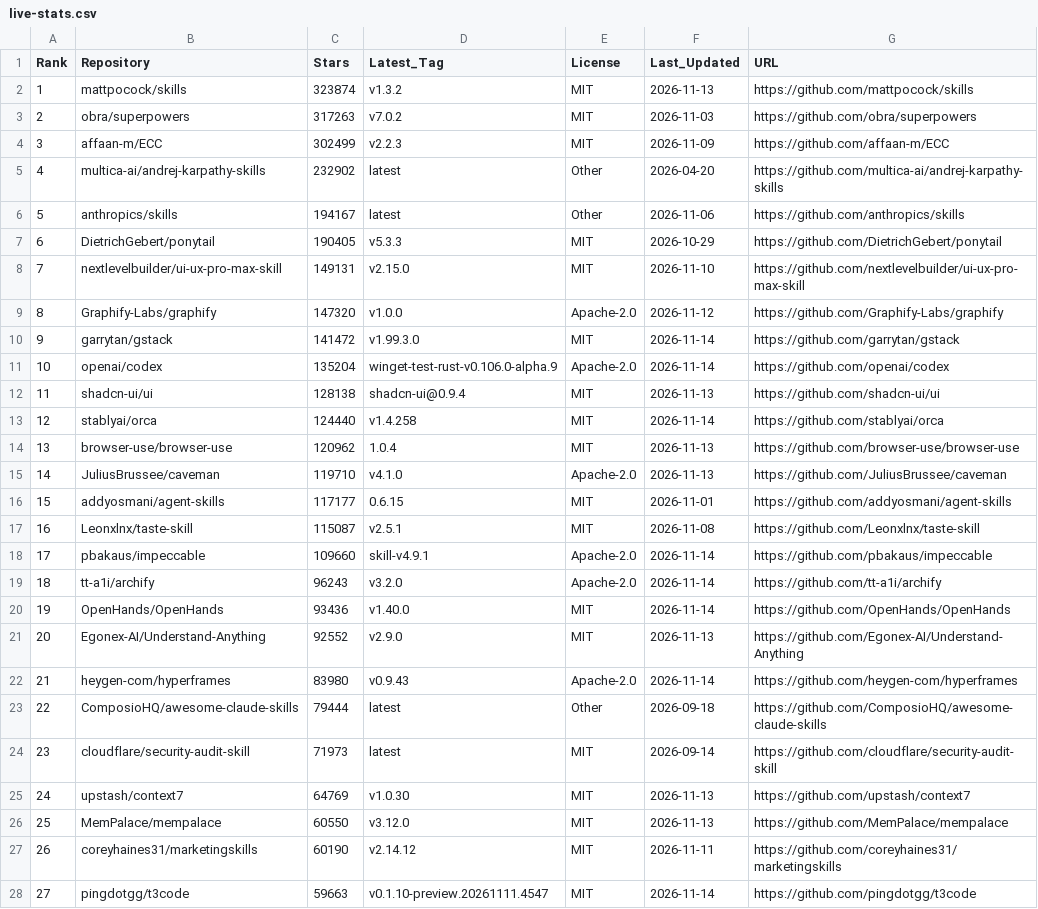
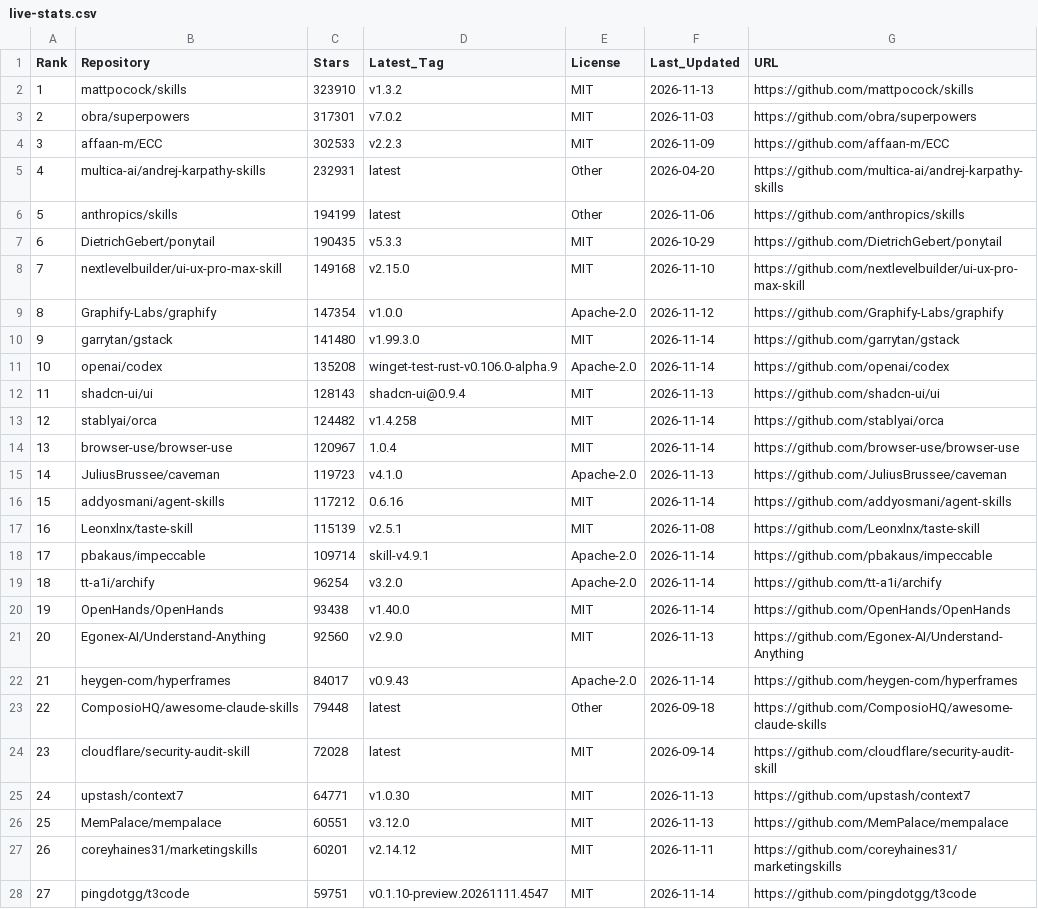
Before and after one commit to Nownitya/Ai-Models-List, a CSV file: data/live-stats.csv, drawn as a sheet; only a part is shown; the diff covers the shown part only.

```diff
--- a/data/live-stats.csv
+++ b/data/live-stats.csv
@@ -1,28 +1,28 @@
 Rank,Repository,Stars,Latest_Tag,License,Last_Updated,URL
-1,mattpocock/skills,323874,v1.3.2,MIT,2026-11-13,https://github.com/mattpocock/skills
-2,obra/superpowers,317263,v7.0.2,MIT,2026-11-03,https://github.com/obra/superpowers
-3,affaan-m/ECC,302499,v2.2.3,MIT,2026-11-09,https://github.com/affaan-m/ECC
-4,multica-ai/andrej-karpathy-skills,232902,latest,Other,2026-04-20,https://github.com/multica-ai/andrej-karpathy-skills
-5,anthropics/skills,194167,latest,Other,2026-11-06,https://github.com/anthropics/skills
-6,DietrichGebert/ponytail,190405,v5.3.3,MIT,2026-10-29,https://github.com/DietrichGebert/ponytail
-7,nextlevelbuilder/ui-ux-pro-max-skill,149131,v2.15.0,MIT,2026-11-10,https://github.com/nextlevelbuilder/ui-ux-pro-max-skill
-8,Graphify-Labs/graphify,147320,v1.0.0,Apache-2.0,2026-11-12,https://github.com/Graphify-Labs/graphify
-9,garrytan/gstack,141472,v1.99.3.0,MIT,2026-11-14,https://github.com/garrytan/gstack
-10,openai/codex,135204,winget-test-rust-v0.106.0-alpha.9,Apache-2.0,2026-11-14,https://github.com/openai/codex
-11,shadcn-ui/ui,128138,shadcn-ui@0.9.4,MIT,2026-11-13,https://github.com/shadcn-ui/ui
-12,stablyai/orca,124440,v1.4.258,MIT,2026-11-14,https://github.com/stablyai/orca
-13,browser-use/browser-use,120962,1.0.4,MIT,2026-11-13,https://github.com/browser-use/browser-use
-14,JuliusBrussee/caveman,119710,v4.1.0,Apache-2.0,2026-11-13,https://github.com/JuliusBrussee/caveman
-15,addyosmani/agent-skills,117177,0.6.15,MIT,2026-11-01,https://github.com/addyosmani/agent-skills
-16,Leonxlnx/taste-skill,115087,v2.5.1,MIT,2026-11-08,https://github.com/Leonxlnx/taste-skill
-17,pbakaus/impeccable,109660,skill-v4.9.1,Apache-2.0,2026-11-14,https://github.com/pbakaus/impeccable
-18,tt-a1i/archify,96243,v3.2.0,Apache-2.0,2026-11-14,https://github.com/tt-a1i/archify
-19,OpenHands/OpenHands,93436,v1.40.0,MIT,2026-11-14,https://github.com/OpenHands/OpenHands
-20,Egonex-AI/Understand-Anything,92552,v2.9.0,MIT,2026-11-13,https://github.com/Egonex-AI/Understand-Anything
-21,heygen-com/hyperframes,83980,v0.9.43,Apache-2.0,2026-11-14,https://github.com/heygen-com/hyperframes
-22,ComposioHQ/awesome-claude-skills,79444,latest,Other,2026-09-18,https://github.com/ComposioHQ/awesome-claude-skills
-23,cloudflare/security-audit-skill,71973,latest,MIT,2026-09-14,https://github.com/cloudflare/security-audit-skill
-24,upstash/context7,64769,v1.0.30,MIT,2026-11-13,https://github.com/upstash/context7
-25,MemPalace/mempalace,60550,v3.12.0,MIT,2026-11-13,https://github.com/MemPalace/mempalace
-26,coreyhaines31/marketingskills,60190,v2.14.12,MIT,2026-11-11,https://github.com/coreyhaines31/marketingskills
-27,pingdotgg/t3code,59663,v0.1.10-preview.20261111.4547,MIT,2026-11-14,https://github.com/pingdotgg/t3code
+1,mattpocock/skills,323910,v1.3.2,MIT,2026-11-13,https://github.com/mattpocock/skills
+2,obra/superpowers,317301,v7.0.2,MIT,2026-11-03,https://github.com/obra/superpowers
+3,affaan-m/ECC,302533,v2.2.3,MIT,2026-11-09,https://github.com/affaan-m/ECC
+4,multica-ai/andrej-karpathy-skills,232931,latest,Other,2026-04-20,https://github.com/multica-ai/andrej-karpathy-skills
+5,anthropics/skills,194199,latest,Other,2026-11-06,https://github.com/anthropics/skills
+6,DietrichGebert/ponytail,190435,v5.3.3,MIT,2026-10-29,https://github.com/DietrichGebert/ponytail
+7,nextlevelbuilder/ui-ux-pro-max-skill,149168,v2.15.0,MIT,2026-11-10,https://github.com/nextlevelbuilder/ui-ux-pro-max-skill
+8,Graphify-Labs/graphify,147354,v1.0.0,Apache-2.0,2026-11-12,https://github.com/Graphify-Labs/graphify
+9,garrytan/gstack,141480,v1.99.3.0,MIT,2026-11-14,https://github.com/garrytan/gstack
+10,openai/codex,135208,winget-test-rust-v0.106.0-alpha.9,Apache-2.0,2026-11-14,https://github.com/openai/codex
+11,shadcn-ui/ui,128143,shadcn-ui@0.9.4,MIT,2026-11-13,https://github.com/shadcn-ui/ui
+12,stablyai/orca,124482,v1.4.258,MIT,2026-11-14,https://github.com/stablyai/orca
+13,browser-use/browser-use,120967,1.0.4,MIT,2026-11-14,https://github.com/browser-use/browser-use
+14,JuliusBrussee/caveman,119723,v4.1.0,Apache-2.0,2026-11-13,https://github.com/JuliusBrussee/caveman
+15,addyosmani/agent-skills,117212,0.6.16,MIT,2026-11-14,https://github.com/addyosmani/agent-skills
+16,Leonxlnx/taste-skill,115139,v2.5.1,MIT,2026-11-08,https://github.com/Leonxlnx/taste-skill
+17,pbakaus/impeccable,109714,skill-v4.9.1,Apache-2.0,2026-11-14,https://github.com/pbakaus/impeccable
+18,tt-a1i/archify,96254,v3.2.0,Apache-2.0,2026-11-14,https://github.com/tt-a1i/archify
+19,OpenHands/OpenHands,93438,v1.40.0,MIT,2026-11-14,https://github.com/OpenHands/OpenHands
+20,Egonex-AI/Understand-Anything,92560,v2.9.0,MIT,2026-11-13,https://github.com/Egonex-AI/Understand-Anything
+21,heygen-com/hyperframes,84017,v0.9.43,Apache-2.0,2026-11-14,https://github.com/heygen-com/hyperframes
+22,ComposioHQ/awesome-claude-skills,79448,latest,Other,2026-09-18,https://github.com/ComposioHQ/awesome-claude-skills
+23,cloudflare/security-audit-skill,72028,latest,MIT,2026-09-14,https://github.com/cloudflare/security-audit-skill
+24,upstash/context7,64771,v1.0.30,MIT,2026-11-13,https://github.com/upstash/context7
+25,MemPalace/mempalace,60551,v3.12.0,MIT,2026-11-13,https://github.com/MemPalace/mempalace
+26,coreyhaines31/marketingskills,60201,v2.14.12,MIT,2026-11-11,https://github.com/coreyhaines31/marketingskills
+27,pingdotgg/t3code,59751,v0.1.10-preview.20261111.4547,MIT,2026-11-14,https://github.com/pingdotgg/t3code
```
Also changed, not shown: 43 edited cells elsewhere in this file, 2 other files.
